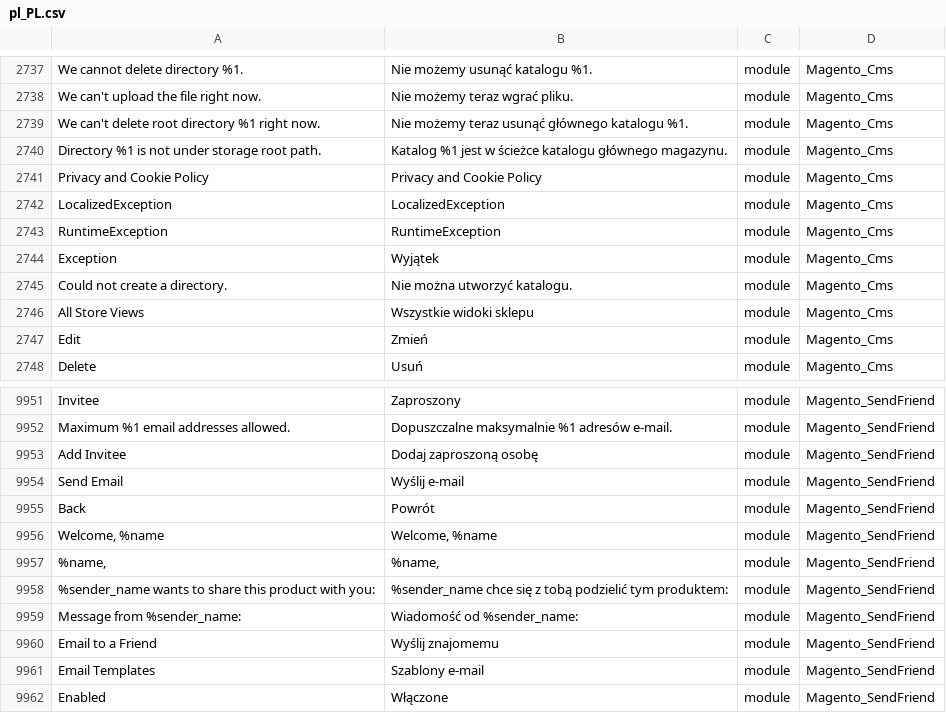
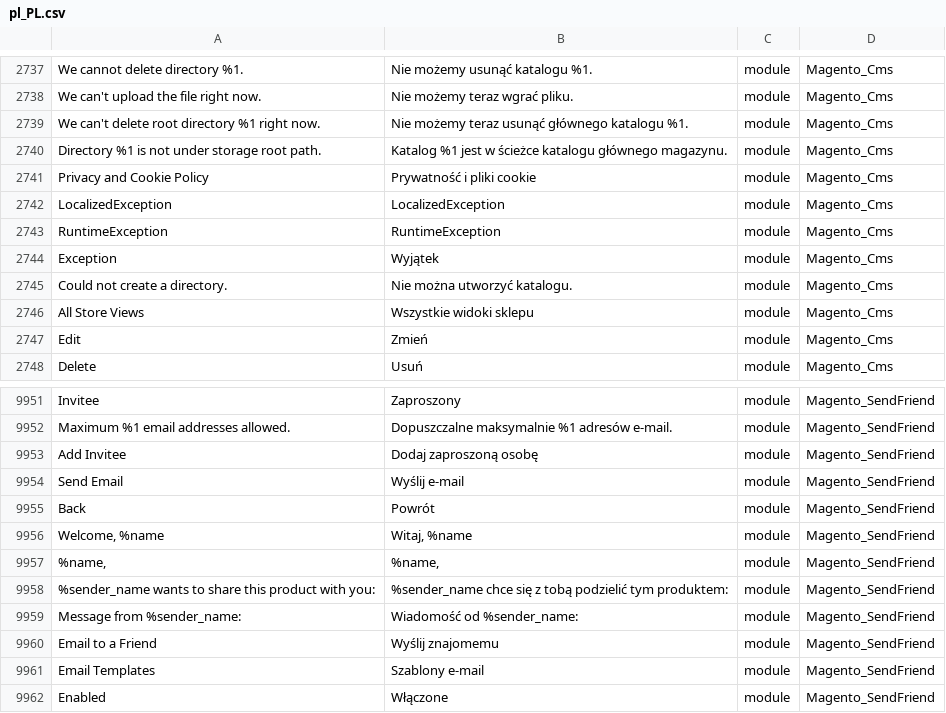
Before and after one commit to SnowdogApps/magento2-pl_pl, a CSV file: pl_PL.csv, drawn as a sheet; only a part is shown, gaps mark what is left out; the diff names each change by its address in the sheet, - before the commit and + after, or states it on an @@ line.

Commit message:
Pull from Crowdin

```diff
--- a/pl_PL.csv
+++ b/pl_PL.csv
-B2741: Privacy and Cookie Policy
+B2741: Prywatność i pliki cookie
-B9956: Welcome, %name
+B9956: Witaj, %name
```
